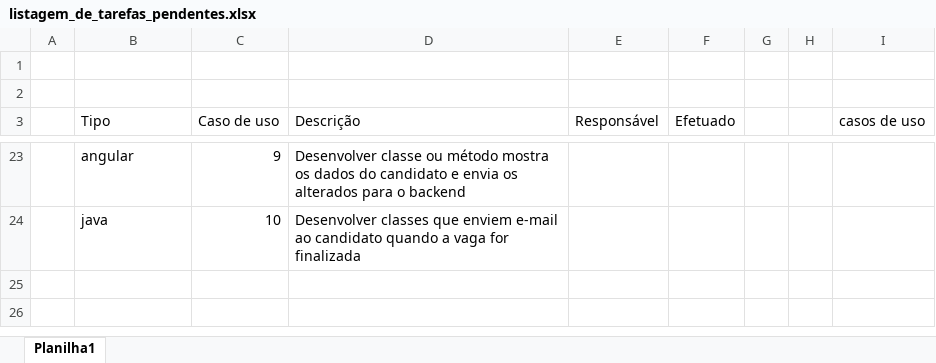
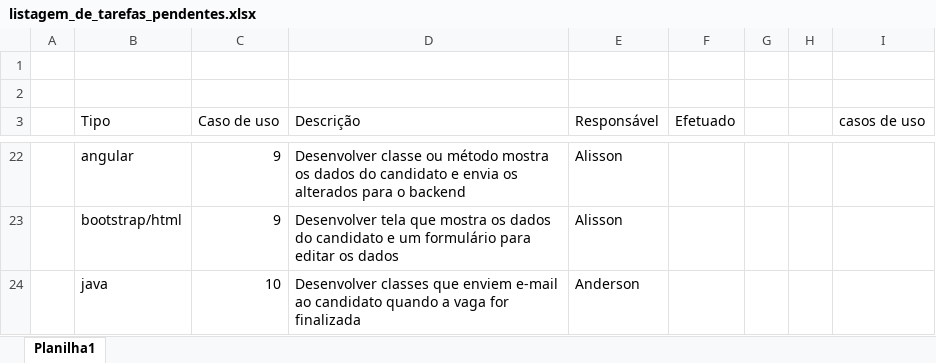
Before and after one commit to nosrednawall/Faculdade-Projeto-Integrador-5P, an Excel workbook: Gestao_de_Projeto/listagem_de_tarefas_pendentes.xlsx, sheet Planilha1, drawn as a sheet; only a part is shown, gaps mark what is left out; values as stored, in another font and other column widths than the file's, no borders; addresses are those after the commit; the diff covers the shown part only; the diff names each change by its address in the sheet, - before the commit and + after, or states it on an @@ line.

```diff
--- a/Gestao_de_Projeto/listagem_de_tarefas_pendentes.xlsx (sheet Planilha1)
+++ b/Gestao_de_Projeto/listagem_de_tarefas_pendentes.xlsx (sheet Planilha1)
-E22 (Responsável): (empty)
+E22 (Responsável): Alisson
+row 23:  | bootstrap/html | 9 | Desenvolver tela que mostra os dados do candidato e um formulário para editar os dados | Alisson
-E24 (Responsável): (empty)
+E24 (Responsável): Anderson
```
Also changed, not shown: 7 added rows, 8 removed rows and 19 edited cells elsewhere in this sheet.
